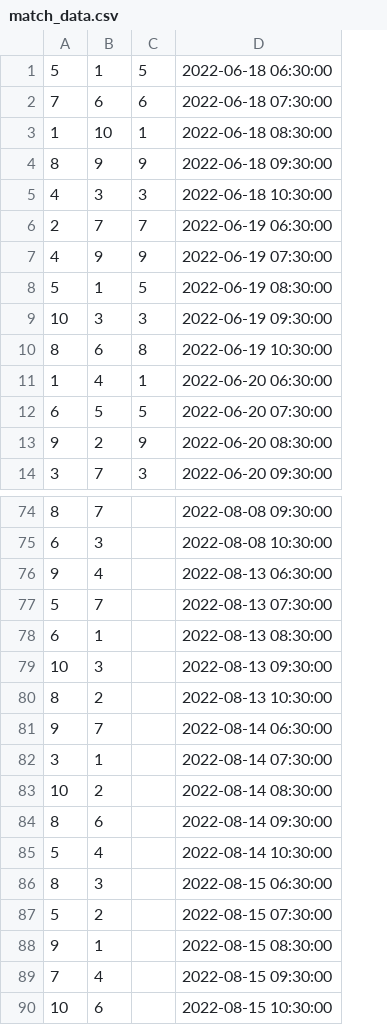
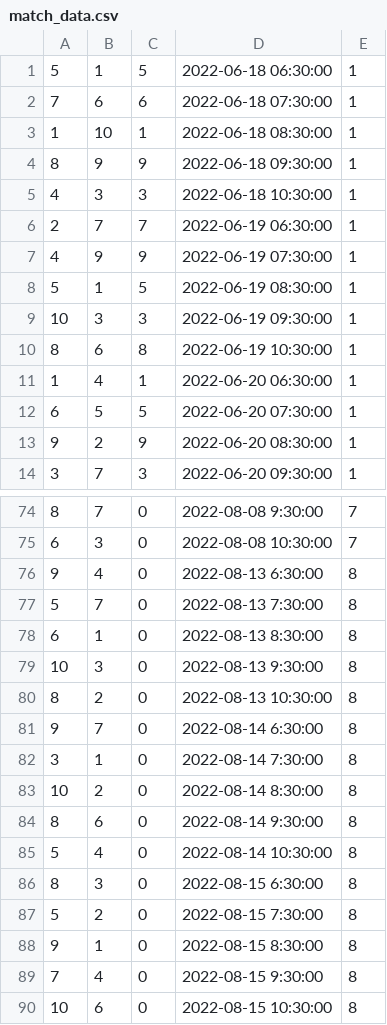
Before and after one commit to fabbrob/Project-2, a CSV file: db/match_data.csv, drawn as a sheet; only a part is shown, gaps mark what is left out; the diff covers the shown part only; the diff names each change by its address in the sheet, - before the commit and + after, or states it on an @@ line.

```diff
--- a/db/match_data.csv
+++ b/db/match_data.csv
+column E, rows 1-14: all 1; rows 74-90: 7 | 7 | 8 | 8 | 8 | 8 | 8 | 8 | 8 | 8 | 8 | 8 | 8 | 8 | 8 | 8 | 8
-C74:C90: (empty)
+C74:C90: 0
-D74: 2022-08-08 09:30:00
+D74: 2022-08-08 9:30:00
-D76: 2022-08-13 06:30:00
+D76: 2022-08-13 6:30:00
-D77: 2022-08-13 07:30:00
+D77: 2022-08-13 7:30:00
-D78: 2022-08-13 08:30:00
+D78: 2022-08-13 8:30:00
-D79: 2022-08-13 09:30:00
+D79: 2022-08-13 9:30:00
-D81: 2022-08-14 06:30:00
+D81: 2022-08-14 6:30:00
-D82: 2022-08-14 07:30:00
+D82: 2022-08-14 7:30:00
-D83: 2022-08-14 08:30:00
+D83: 2022-08-14 8:30:00
-D84: 2022-08-14 09:30:00
+D84: 2022-08-14 9:30:00
-D86: 2022-08-15 06:30:00
+D86: 2022-08-15 6:30:00
-D87: 2022-08-15 07:30:00
+D87: 2022-08-15 7:30:00
-D88: 2022-08-15 08:30:00
+D88: 2022-08-15 8:30:00
-D89: 2022-08-15 09:30:00
+D89: 2022-08-15 9:30:00
```
Also changed, not shown: 31 edited cells elsewhere in this file, 7 other files.
